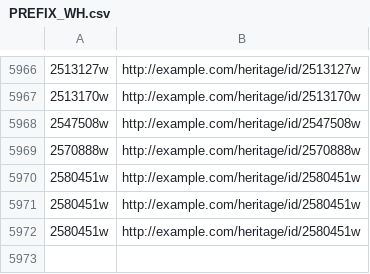
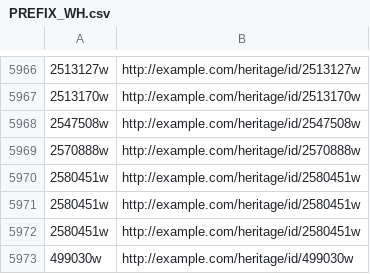
Before and after one commit to MasudaTsukuba/PySparqlMasuda20230509, a CSV file: data/data_set2/uri/PREFIX_WH.csv, drawn as a sheet; only a part is shown, gaps mark what is left out.

```diff
--- a/data/data_set2/uri/PREFIX_WH.csv
+++ b/data/data_set2/uri/PREFIX_WH.csv
@@ -5972 +5972,2 @@
 2580451w,http://example.com/heritage/id/2580451w
+499030w,http://example.com/heritage/id/499030w
```
Also changed, not shown: 7 other files.
